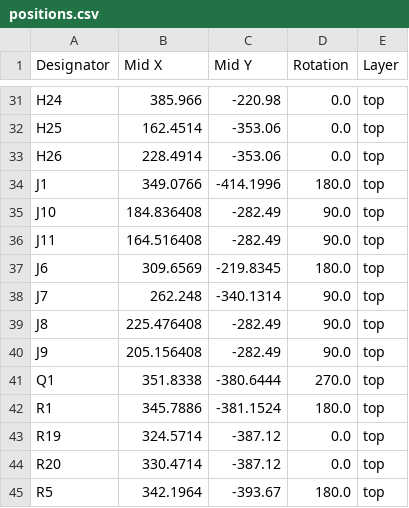
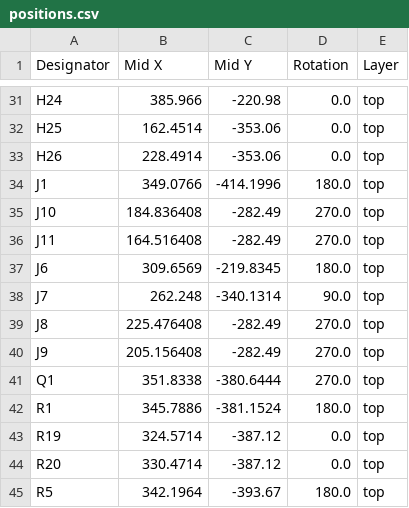
Before and after one commit to dumaiss/pBITzPlatform, a CSV file: pBITzBackplane/production/positions.csv, drawn as a sheet; only a part is shown, gaps mark what is left out; the diff covers the shown part only.

```diff
--- a/pBITzBackplane/production/positions.csv
+++ b/pBITzBackplane/production/positions.csv
@@ -34,8 +34,8 @@ H26,228.4914,-353.06,0.0,top
 J1,349.0766,-414.1996,180.0,top
-J10,184.836408,-282.49,90.0,top
-J11,164.516408,-282.49,90.0,top
+J10,184.836408,-282.49,270.0,top
+J11,164.516408,-282.49,270.0,top
 J6,309.6569,-219.8345,180.0,top
 J7,262.248,-340.1314,90.0,top
-J8,225.476408,-282.49,90.0,top
-J9,205.156408,-282.49,90.0,top
+J8,225.476408,-282.49,270.0,top
+J9,205.156408,-282.49,270.0,top
 Q1,351.8338,-380.6444,270.0,top
```
Also changed, not shown: 34 edited cells elsewhere in this file, 17 other files.
